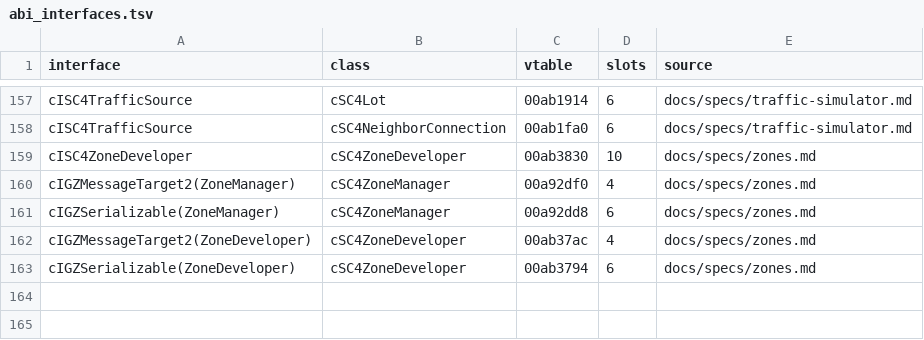
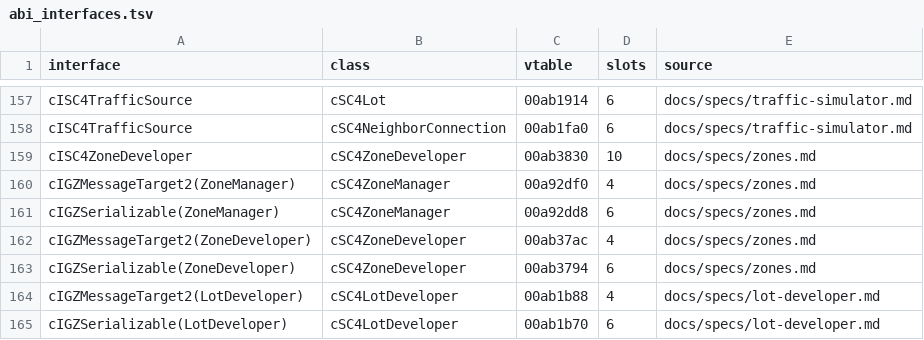
Before and after one commit to LucaSammartino/OpenSC4, a TSV file: re/abi_interfaces.tsv, drawn as a sheet; only a part is shown, gaps mark what is left out.

```diff
--- a/re/abi_interfaces.tsv
+++ b/re/abi_interfaces.tsv
@@ -163 +163,3 @@ cIGZMessageTarget2(ZoneDeveloper)	cSC4ZoneDeveloper	00ab37ac	4	docs/specs/zones.
 cIGZSerializable(ZoneDeveloper)	cSC4ZoneDeveloper	00ab3794	6	docs/specs/zones.md
+cIGZMessageTarget2(LotDeveloper)	cSC4LotDeveloper	00ab1b88	4	docs/specs/lot-developer.md
+cIGZSerializable(LotDeveloper)	cSC4LotDeveloper	00ab1b70	6	docs/specs/lot-developer.md
```
Also changed, not shown: docs/abi/interfaces.tsv, 6 other files.
